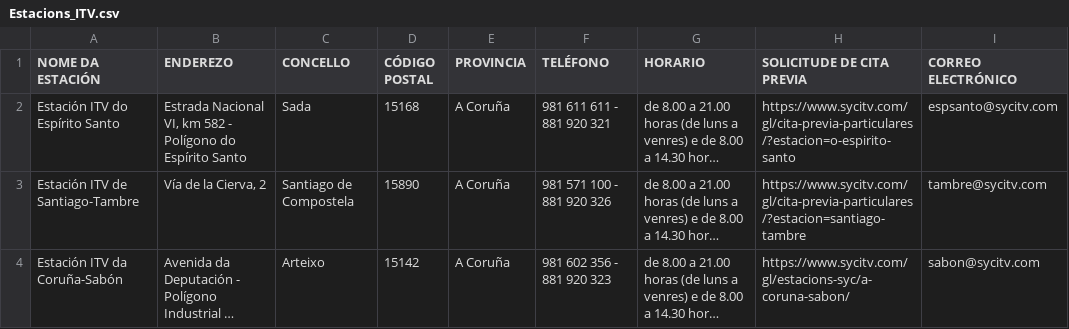
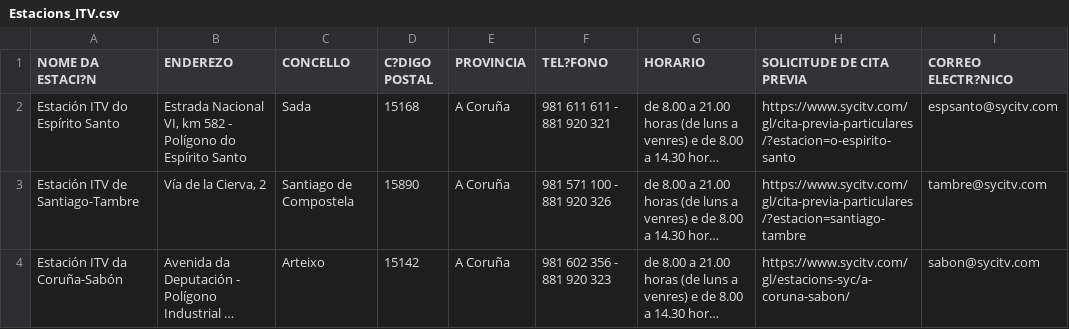
Before and after one commit to BMUOSOR/iei_project, a CSV file: app/src/main/assets/Estacions_ITV.csv, drawn as a sheet; only a part is shown; long unchanged cells end in …; the diff names each change by its address in the sheet, - before the commit and + after, or states it on an @@ line.

```diff
--- a/app/src/main/assets/Estacions_ITV.csv
+++ b/app/src/main/assets/Estacions_ITV.csv
-A1: NOME DA ESTACIÓN
+A1: NOME DA ESTACI?N
-D1: CÓDIGO POSTAL
+D1: C?DIGO POSTAL
-F1: TELÉFONO
+F1: TEL?FONO
-I1: CORREO ELECTRÓNICO
+I1: CORREO ELECTR?NICO
```
Also changed, not shown: 24 other files.
